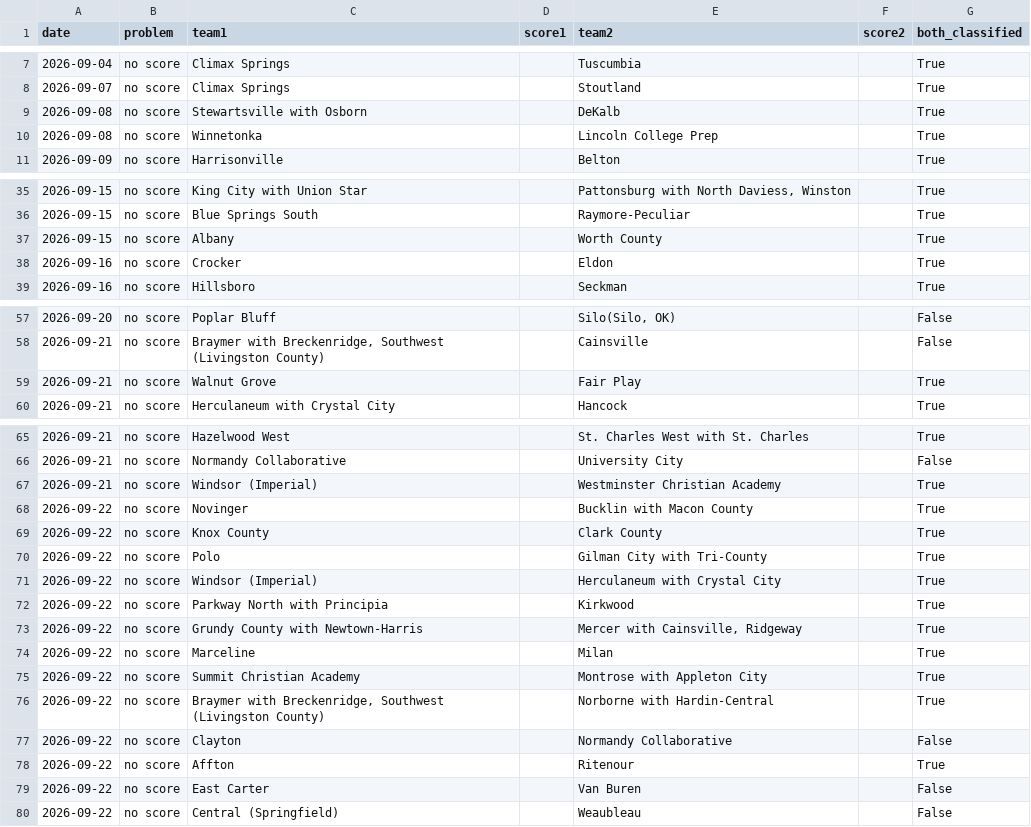
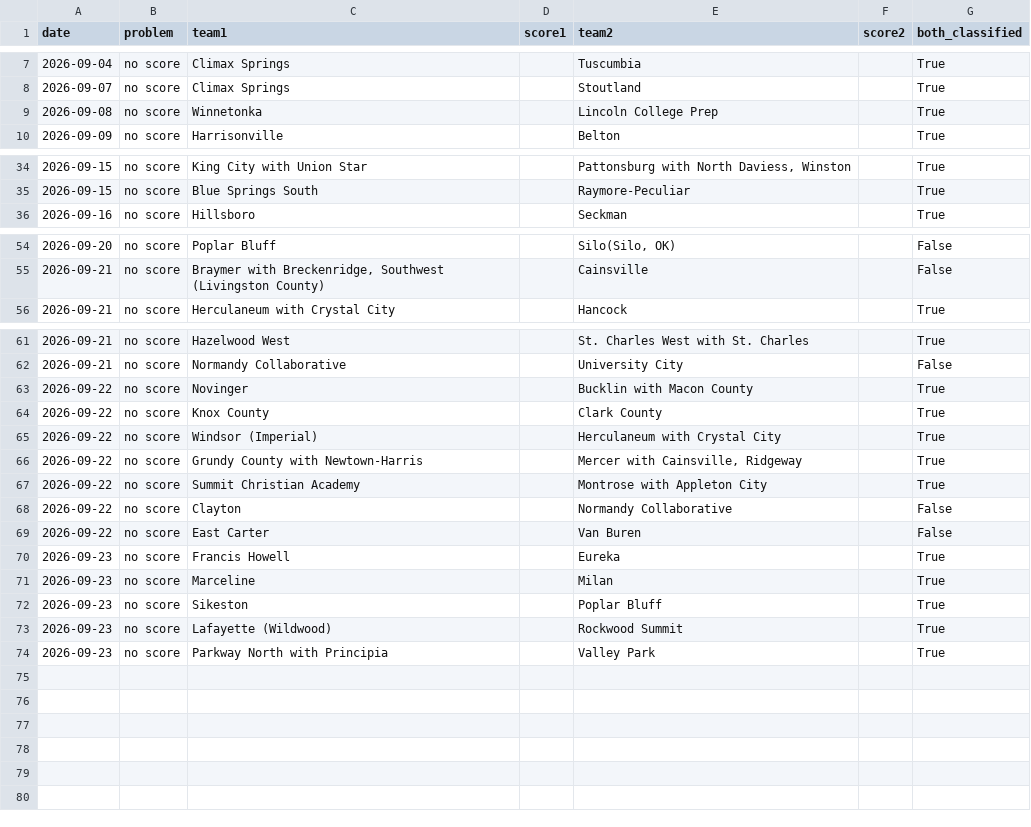
Before and after one commit to AllMOSports/Fall_Softball_Ratings_2026, a CSV file: fall_softball_missing_scores_2026.csv, drawn as a sheet; only a part is shown, gaps mark what is left out.

```diff
--- a/fall_softball_missing_scores_2026.csv
+++ b/fall_softball_missing_scores_2026.csv
@@ -8,3 +8,2 @@ date,problem,team1,score1,team2,score2,both_classified
 2026-09-07,no score,Climax Springs,,Stoutland,,True
-2026-09-08,no score,Stewartsville with Osborn,,DeKalb,,True
 2026-09-08,no score,Winnetonka,,Lincoln College Prep,,True
@@ -36,4 +35,2 @@ date,problem,team1,score1,team2,score2,both_classified
 2026-09-15,no score,Blue Springs South,,Raymore-Peculiar,,True
-2026-09-15,no score,Albany,,Worth County,,True
-2026-09-16,no score,Crocker,,Eldon,,True
 2026-09-16,no score,Hillsboro,,Seckman,,True
@@ -58,3 +55,2 @@ date,problem,team1,score1,team2,score2,both_classified
 2026-09-21,no score,"Braymer with Breckenridge, Southwest (Livingston County)",,Cainsville,,False
-2026-09-21,no score,Walnut Grove,,Fair Play,,True
 2026-09-21,no score,Herculaneum with Crystal City,,Hancock,,True
@@ -66,15 +62,13 @@ date,problem,team1,score1,team2,score2,both_classified
 2026-09-21,no score,Normandy Collaborative,,University City,,False
-2026-09-21,no score,Windsor (Imperial),,Westminster Christian Academy,,True
 2026-09-22,no score,Novinger,,Bucklin with Macon County,,True
 2026-09-22,no score,Knox County,,Clark County,,True
-2026-09-22,no score,Polo,,Gilman City with Tri-County,,True
 2026-09-22,no score,Windsor (Imperial),,Herculaneum with Crystal City,,True
-2026-09-22,no score,Parkway North with Principia,,Kirkwood,,True
 2026-09-22,no score,Grundy County with Newtown-Harris,,"Mercer with Cainsville, Ridgeway",,True
-2026-09-22,no score,Marceline,,Milan,,True
 2026-09-22,no score,Summit Christian Academy,,Montrose with Appleton City,,True
-2026-09-22,no score,"Braymer with Breckenridge, Southwest (Livingston County)",,Norborne with Hardin-Central,,True
 2026-09-22,no score,Clayton,,Normandy Collaborative,,False
-2026-09-22,no score,Affton,,Ritenour,,True
 2026-09-22,no score,East Carter,,Van Buren,,False
-2026-09-22,no score,Central (Springfield),,Weaubleau,,False
+2026-09-23,no score,Francis Howell,,Eureka,,True
+2026-09-23,no score,Marceline,,Milan,,True
+2026-09-23,no score,Sikeston,,Poplar Bluff,,True
+2026-09-23,no score,Lafayette (Wildwood),,Rockwood Summit,,True
+2026-09-23,no score,Parkway North with Principia,,Valley Park,,True
```
Also changed, not shown: fall_softball_games_2026.csv, fall_softball_games_2026_all.csv, 17 other files.
